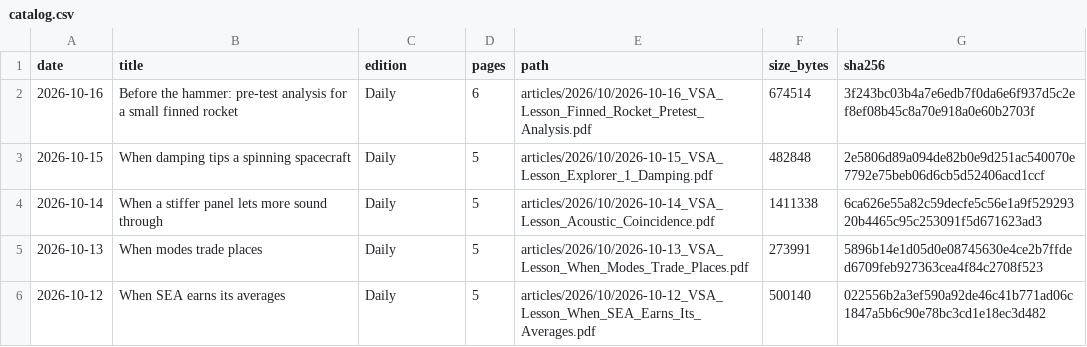
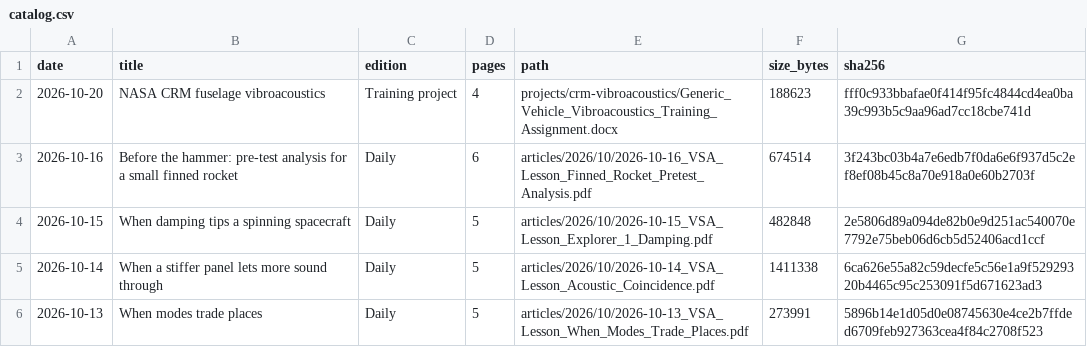
Before and after one commit to ajordan510/vsa-daily, a CSV file: catalog.csv, drawn as a sheet; only a part is shown; the shorter side is filled out with more unchanged rows.

Commit message:
Add CRM fuselage vibroacoustics training assignment

```diff
--- a/catalog.csv
+++ b/catalog.csv
@@ -1,2 +1,3 @@
 date,title,edition,pages,path,size_bytes,sha256
+"2026-10-20","NASA CRM fuselage vibroacoustics","Training project","4","projects/crm-vibroacoustics/Generic_Vehicle_Vibroacoustics_Training_Assignment.docx","188623","fff0c933bbafae0f414f95fc4844cd4ea0ba39c993b5c9aa96ad7cc18cbe741d"
 "2026-10-16","Before the hammer: pre-test analysis for a small finned rocket","Daily","6","articles/2026/10/2026-10-16_VSA_Lesson_Finned_Rocket_Pretest_Analysis.pdf","674514","3f243bc03b4a7e6edb7f0da6e6f937d5c2ef8ef08b45c8a70e918a0e60b2703f"
```
Also changed, not shown: 3 other files.
